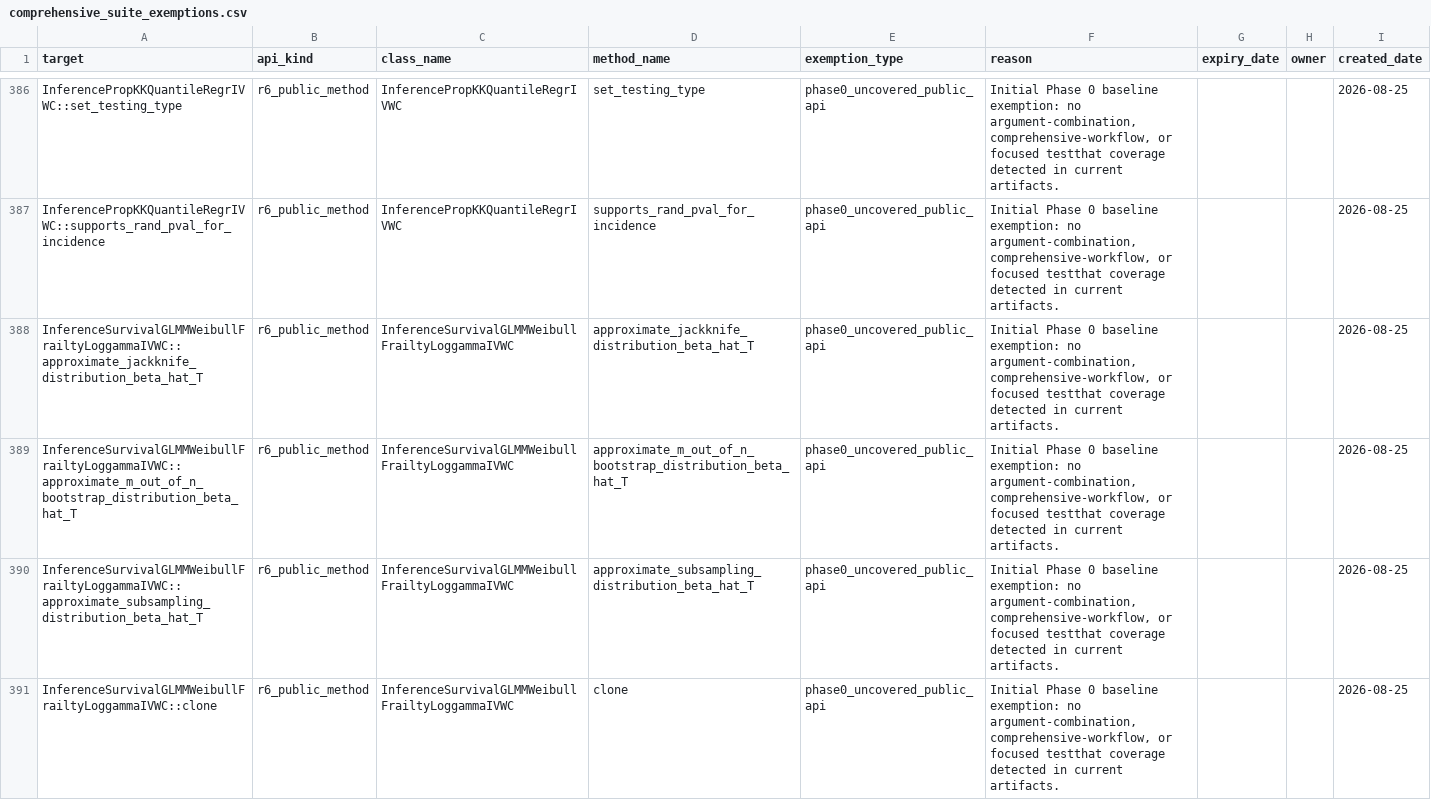
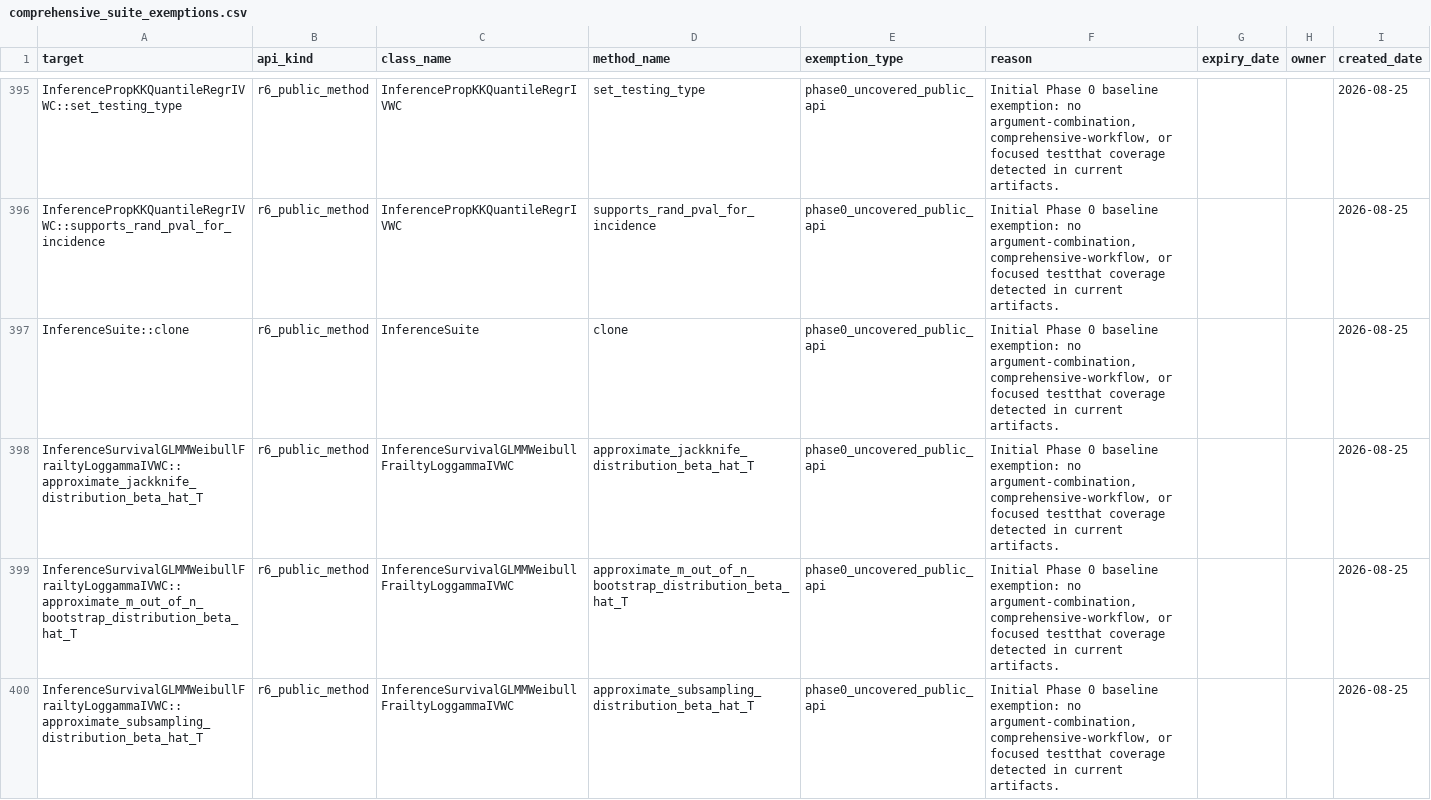
Before and after one commit to kapelner/EDI, a CSV file: R/package_tests/comprehensive_suite_exemptions.csv, drawn as a sheet; only a part is shown, gaps mark what is left out; the shorter side is filled out with more unchanged rows; the diff covers the shown part only.

```diff
--- a/R/package_tests/comprehensive_suite_exemptions.csv
+++ b/R/package_tests/comprehensive_suite_exemptions.csv
@@ -387,2 +396,3 @@
 "InferencePropKKQuantileRegrIVWC::supports_rand_pval_for_incidence","r6_public_method","InferencePropKKQuantileRegrIVWC","supports_rand_pval_for_incidence","phase0_uncovered_public_api","Initial Phase 0 baseline exemption: no argument-combination, comprehensive-workflow, or focused testthat coverage detected in current artifacts.","","","2026-08-25"
+"InferenceSuite::clone","r6_public_method","InferenceSuite","clone","phase0_uncovered_public_api","Initial Phase 0 baseline exemption: no argument-combination, comprehensive-workflow, or focused testthat coverage detected in current artifacts.","","","2026-08-25"
 "InferenceSurvivalGLMMWeibullFrailtyLoggammaIVWC::approximate_jackknife_distribution_beta_hat_T","r6_public_method","InferenceSurvivalGLMMWeibullFrailtyLoggammaIVWC","approximate_jackknife_distribution_beta_hat_T","phase0_uncovered_public_api","Initial Phase 0 baseline exemption: no argument-combination, comprehensive-workflow, or focused testthat coverage detected in current artifacts.","","","2026-08-25"
```
Also changed, not shown: 14 added rows elsewhere in this file, R/package_tests/checkmate_argument_contracts.csv, 2 other files.
